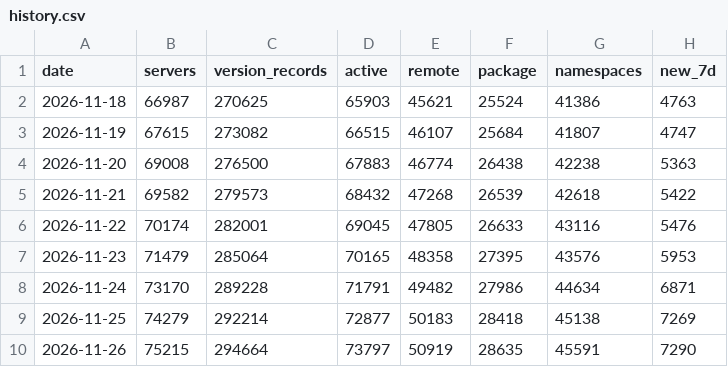
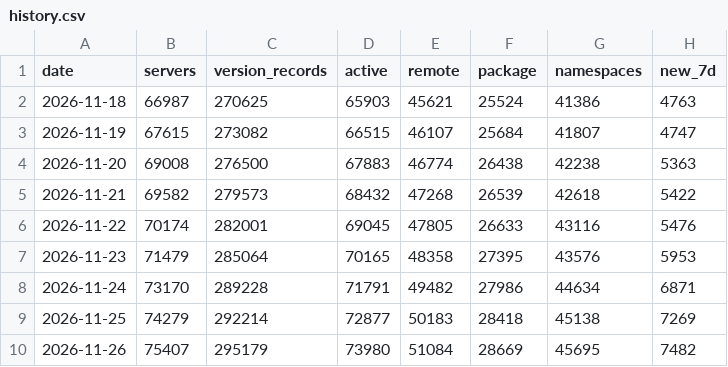
Before and after one commit to jirizaloudek/agentwebcensus, a CSV file: data/mcp/history.csv, drawn as a sheet.

```diff
--- a/data/mcp/history.csv
+++ b/data/mcp/history.csv
@@ -9,2 +9,2 @@ date,servers,version_records,active,remote,package,namespaces,new_7d
 2026-11-25,74279,292214,72877,50183,28418,45138,7269
-2026-11-26,75215,294664,73797,50919,28635,45591,7290
+2026-11-26,75407,295179,73980,51084,28669,45695,7482
```
Also changed, not shown: 6 other files.
